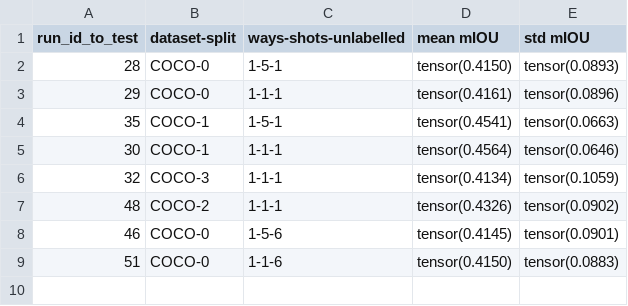
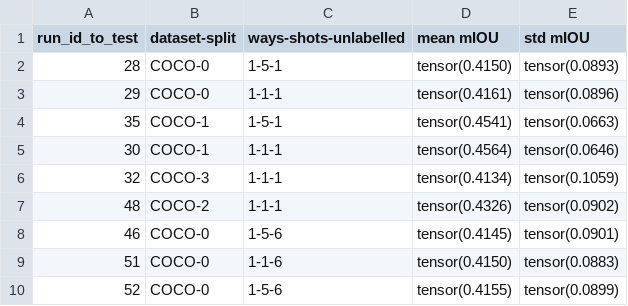
Before and after one commit to yuktimakhija/Pixel_GNN, a CSV file: semi-supervised/all_results.csv, drawn as a sheet.

```diff
--- a/semi-supervised/all_results.csv
+++ b/semi-supervised/all_results.csv
@@ -9 +9,2 @@ run_id_to_test,dataset-split,ways-shots-unlabelled,mean mIOU,std mIOU
 51,COCO-0,1-1-6,tensor(0.4150),tensor(0.0883)
+52,COCO-0,1-5-6,tensor(0.4155),tensor(0.0899)
```
Also changed, not shown: semi-supervised/all_runs.csv, 12 other files.
